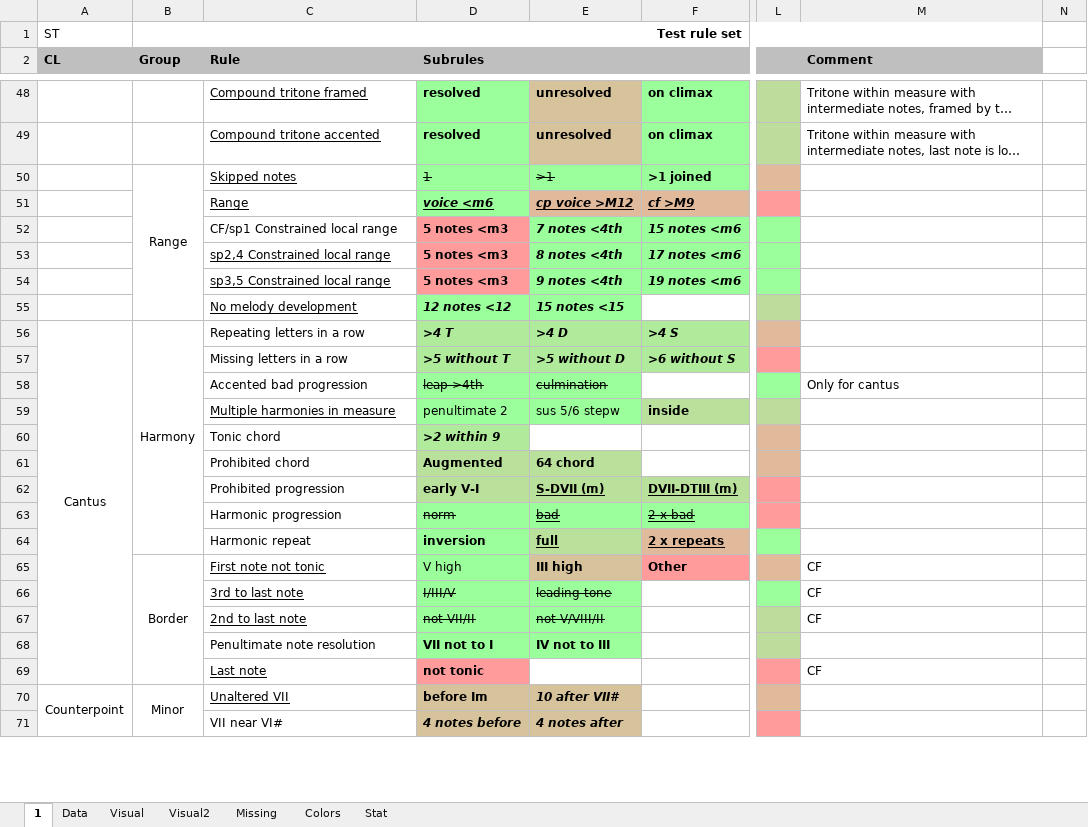
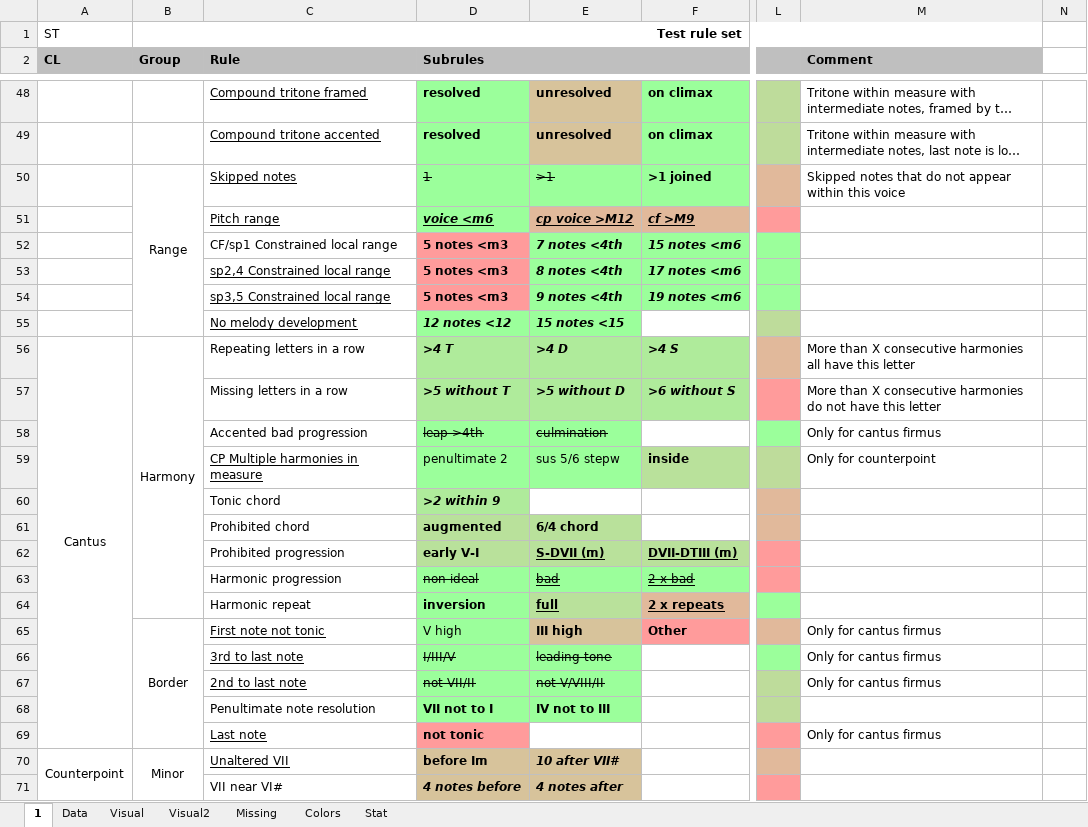
Before and after one commit to Dpst94/MGen, an Excel workbook: MGen/configs/rules/rules.xlsm, sheet 1, drawn as a sheet; only a part is shown, gaps mark what is left out; long unchanged cells end in …; values as stored, in another font and other column widths than the file's, no borders; charts and pictures not drawn; the diff covers the shown part only; the diff names each change by its address in the sheet, - before the commit and + after, or states it on an @@ line.

Commit message:
CF1: Update rule names

```diff
--- a/MGen/configs/rules/rules.xlsm (sheet 1)
+++ b/MGen/configs/rules/rules.xlsm (sheet 1)
-M50 (Comment): (empty)
+M50 (Comment): Skipped notes that do not appear within this voice
-C51 (Rule): Range
+C51 (Rule): Pitch range
-M56 (Comment): (empty)
+M56 (Comment): More than X consecutive harmonies all have this letter
-M57 (Comment): (empty)
+M57 (Comment): More than X consecutive harmonies do not have this letter
-M58 (Comment): Only for cantus
+M58 (Comment): Only for cantus firmus
-C59 (Rule): Multiple harmonies in measure
+C59 (Rule): CP Multiple harmonies in measure
-M59 (Comment): (empty)
+M59 (Comment): Only for counterpoint
-D61 (Subrules): Augmented
+D61 (Subrules): augmented
-E61: 64 chord
+E61: 6/4 chord
-D63 (Subrules): norm
+D63 (Subrules): non-ideal
-M65:M67 (Comment): CF
+M65:M67 (Comment): Only for cantus firmus
-M69 (Comment): CF
+M69 (Comment): Only for cantus firmus
```
Also changed, not shown: 28 edited cells elsewhere in this sheet, sheet Data, 12 other files.
